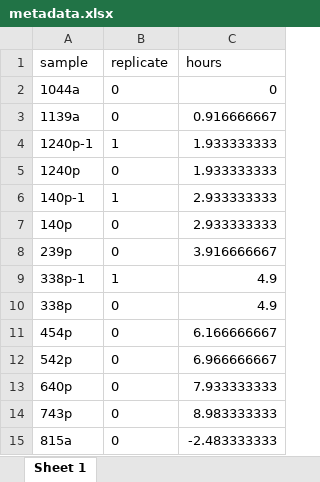
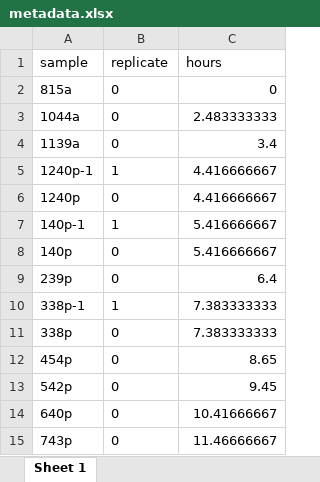
Before and after one commit to KopfLab/turnoveR, an Excel workbook: test_scripts/metadata.xlsx, sheet Sheet 1, drawn as a sheet; values as stored, in another font and other column widths than the file's, no borders; removed rows and columns are numbered as before the commit, all else as after; the diff names each change by its address in the sheet, - before the commit and + after, or states it on an @@ line.

Commit message:
testing rmarkdown and metadata file

```diff
--- a/test_scripts/metadata.xlsx (sheet Sheet 1)
+++ b/test_scripts/metadata.xlsx (sheet Sheet 1)
+row 2: 815a | 0 | 0
-C3 (hours): 0
+C3 (hours): 2.483333333
-C4 (hours): 0.916666667
+C4 (hours): 3.4
-C5:C6 (hours): 1.933333333
+C5:C6 (hours): 4.416666667
-C7:C8 (hours): 2.933333333
+C7:C8 (hours): 5.416666667
-C9 (hours): 3.916666667
+C9 (hours): 6.4
-C10:C11 (hours): 4.9
+C10:C11 (hours): 7.383333333
-C12 (hours): 6.166666667
+C12 (hours): 8.65
-C13 (hours): 6.966666667
+C13 (hours): 9.45
-C14 (hours): 7.933333333
+C14 (hours): 10.41666667
-C15 (hours): 8.983333333
+C15 (hours): 11.46666667
-row 15: 815a | 0 | -2.483333333
```
Also changed, not shown: 1 other file.
